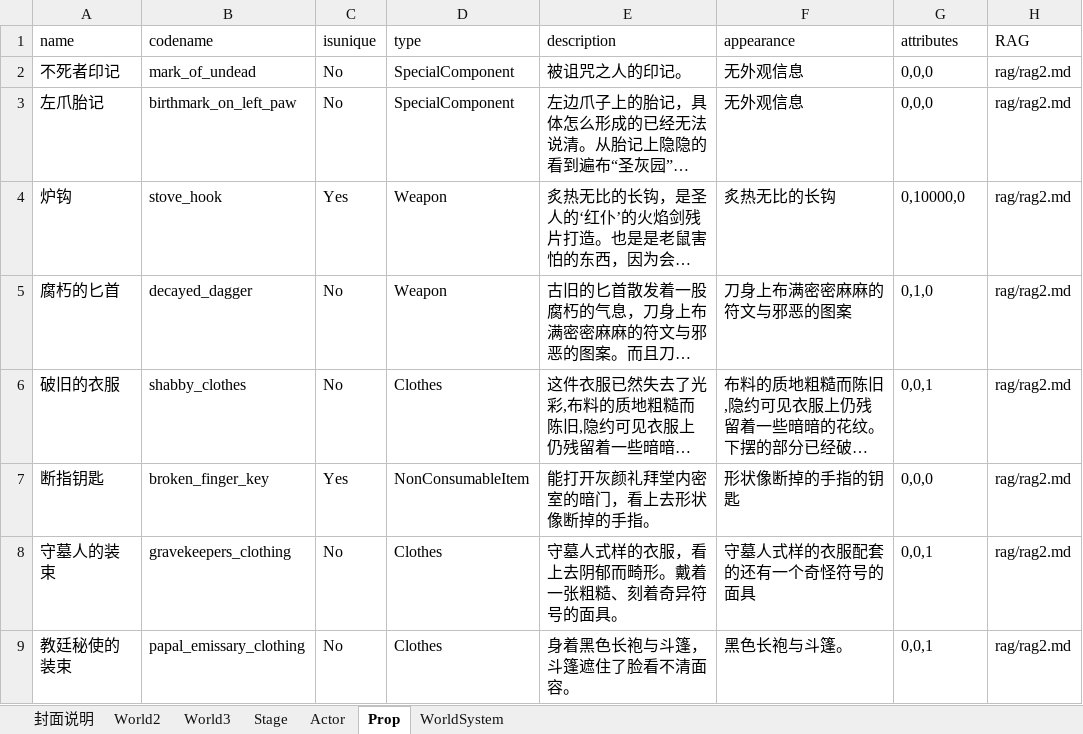
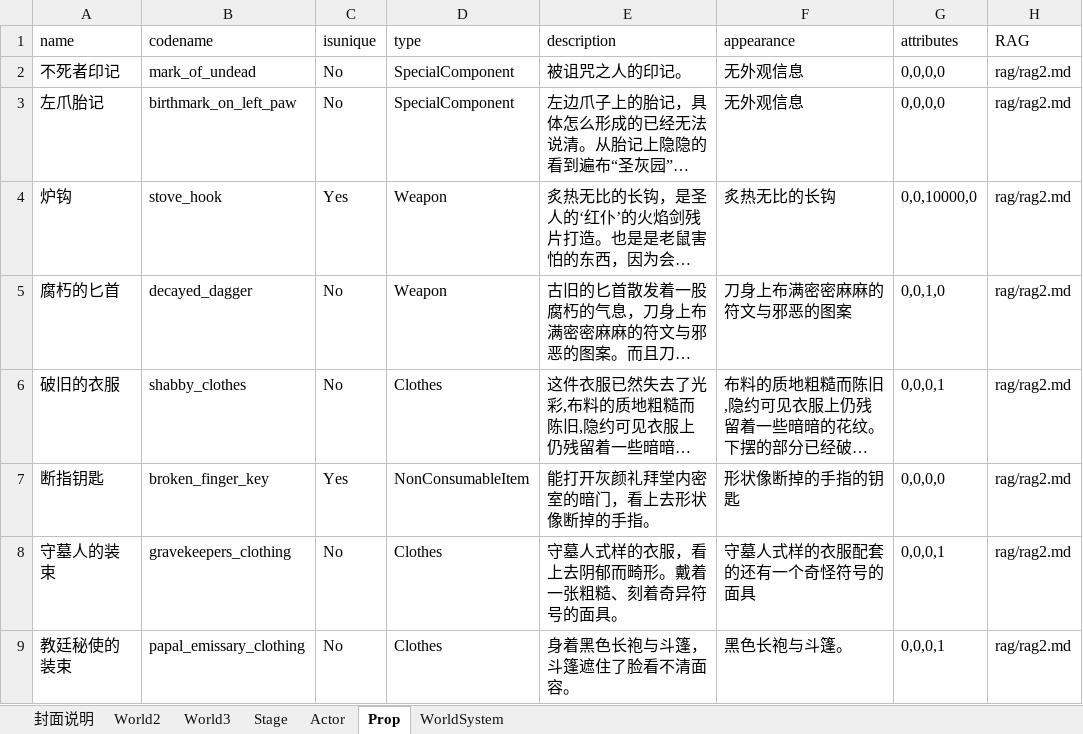
Before and after one commit to yanghanggit/ai-rpg, an Excel workbook: game_sample/excel/game_sample.xlsx, sheet Prop, drawn as a sheet; long unchanged cells end in …; values as stored, in another font and other column widths than the file's, no borders; the diff names each change by its address in the sheet, - before the commit and + after, or states it on an @@ line.

```diff
--- a/game_sample/excel/game_sample.xlsx (sheet Prop)
+++ b/game_sample/excel/game_sample.xlsx (sheet Prop)
-G2:G3 (attributes): 0,0,0
+G2:G3 (attributes): 0,0,0,0
-G4 (attributes): 0,10000,0
+G4 (attributes): 0,0,10000,0
-G5 (attributes): 0,1,0
+G5 (attributes): 0,0,1,0
-G6 (attributes): 0,0,1
+G6 (attributes): 0,0,0,1
-G7 (attributes): 0,0,0
+G7 (attributes): 0,0,0,0
-G8:G9 (attributes): 0,0,1
+G8:G9 (attributes): 0,0,0,1
```
Also changed, not shown: sheet World3, sheet World2, 8 other files.
